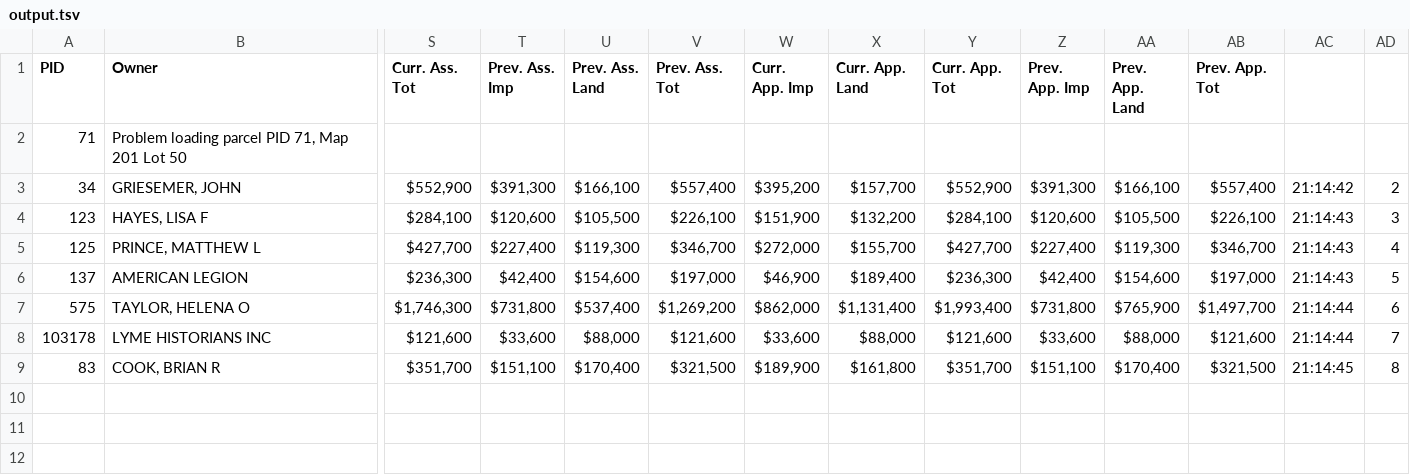
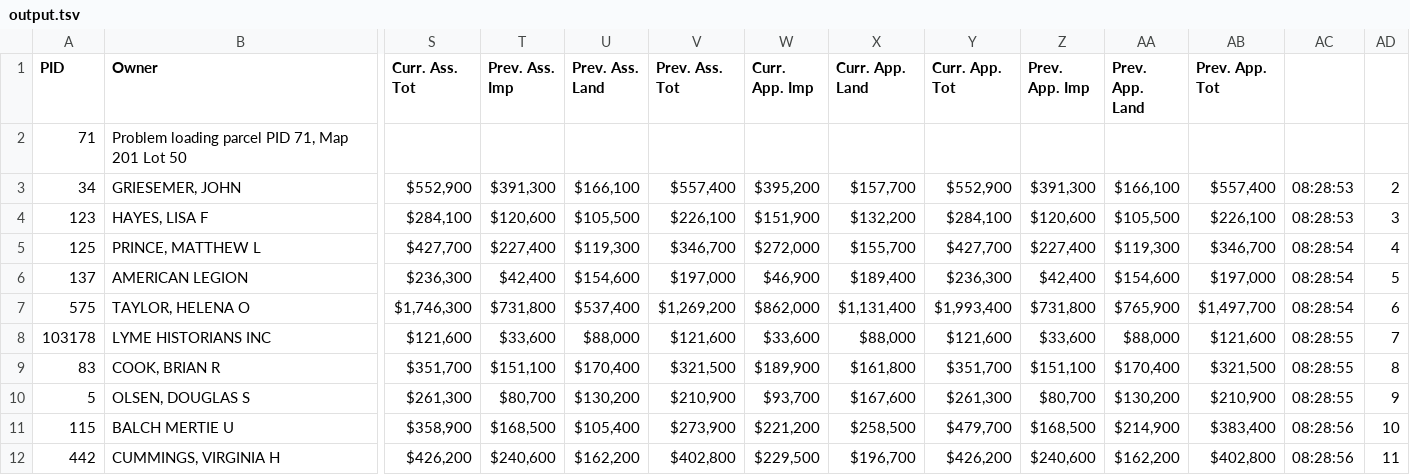
Before and after one commit to TaxFairness/ScrapingVGSI, a TSV file: output.tsv, drawn as a sheet; only a part is shown, gaps mark what is left out; rows hold the shown columns only; the diff names each change by its address in the sheet, - before the commit and + after, or states it on an @@ line.

Commit message:
FullScrapedData4.tsv now contains full list of 1,057 properties as of 30 Aug 2022

```diff
--- a/output.tsv
+++ b/output.tsv
-AC3: 21:14:42
+AC3: 08:28:53
-AC4: 21:14:43
+AC4: 08:28:53
-AC5:AC6: 21:14:43
+AC5:AC6: 08:28:54
-AC7: 21:14:44
+AC7: 08:28:54
-AC8: 21:14:44
+AC8: 08:28:55
-AC9: 21:14:45
+AC9: 08:28:55
+row 10: 5 | OLSEN, DOUGLAS S | $261,300 | $80,700 | $130,200 | $210,900 | $93,700 | $167,600 | $261,300 | $80,700 | $130,200 | $210,900 | 08:28:55 | 9
+row 11: 115 | BALCH MERTIE U | $358,900 | $168,500 | $105,400 | $273,900 | $221,200 | $258,500 | $479,700 | $168,500 | $214,900 | $383,400 | 08:28:56 | 10
+row 12: 442 | CUMMINGS, VIRGINIA H | $426,200 | $240,600 | $162,200 | $402,800 | $229,500 | $196,700 | $426,200 | $240,600 | $162,200 | $402,800 | 08:28:56 | 11
```
Also changed, not shown: 2 other files.
